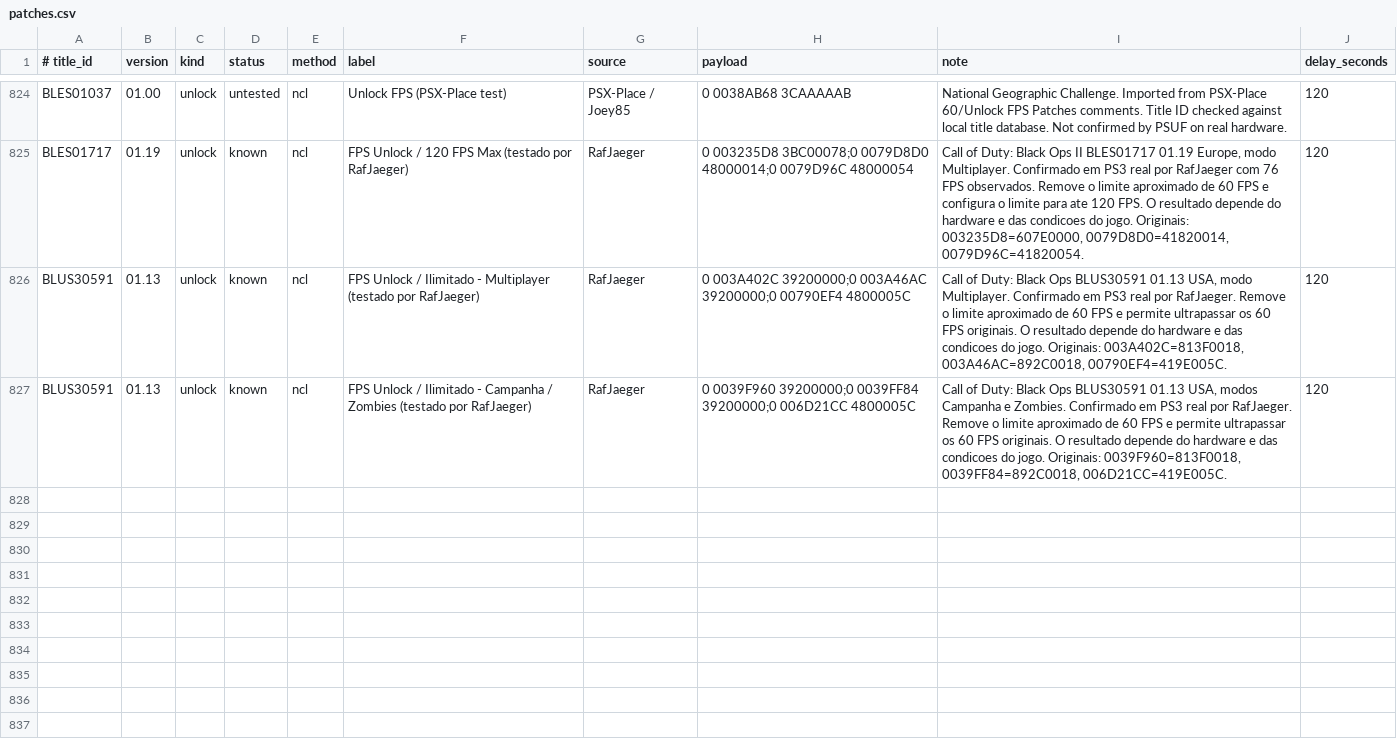
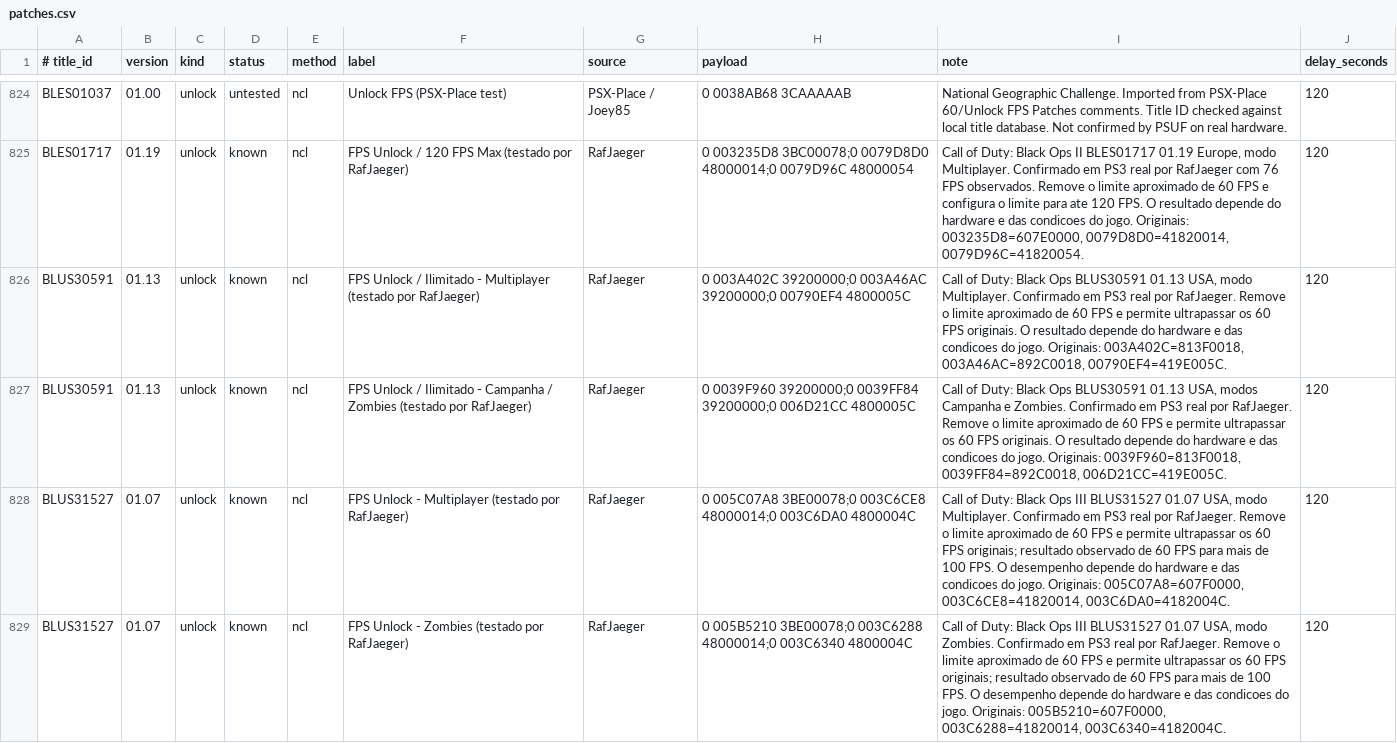
Before and after one commit to RafJaeger/psuf-ps3, a CSV file: release/USRDIR/patches.csv, drawn as a sheet; only a part is shown, gaps mark what is left out.

Commit message:
Add Black Ops III FPS unlock routes

```diff
--- a/release/USRDIR/patches.csv
+++ b/release/USRDIR/patches.csv
@@ -827 +827,3 @@ BLUS30591|01.13|unlock|known|ncl|FPS Unlock / Ilimitado - Multiplayer (testado p
 BLUS30591|01.13|unlock|known|ncl|FPS Unlock / Ilimitado - Campanha / Zombies (testado por RafJaeger)|RafJaeger|0 0039F960 39200000;0 0039FF84 39200000;0 006D21CC 4800005C|Call of Duty: Black Ops BLUS30591 01.13 USA, modos Campanha e Zombies. Confirmado em PS3 real por RafJaeger. Remove o limite aproximado de 60 FPS e permite ultrapassar os 60 FPS originais. O resultado depende do hardware e das condicoes do jogo. Originais: 0039F960=813F0018, 0039FF84=892C0018, 006D21CC=419E005C.|120
+BLUS31527|01.07|unlock|known|ncl|FPS Unlock - Multiplayer (testado por RafJaeger)|RafJaeger|0 005C07A8 3BE00078;0 003C6CE8 48000014;0 003C6DA0 4800004C|Call of Duty: Black Ops III BLUS31527 01.07 USA, modo Multiplayer. Confirmado em PS3 real por RafJaeger. Remove o limite aproximado de 60 FPS e permite ultrapassar os 60 FPS originais; resultado observado de 60 FPS para mais de 100 FPS. O desempenho depende do hardware e das condicoes do jogo. Originais: 005C07A8=607F0000, 003C6CE8=41820014, 003C6DA0=4182004C.|120
+BLUS31527|01.07|unlock|known|ncl|FPS Unlock - Zombies (testado por RafJaeger)|RafJaeger|0 005B5210 3BE00078;0 003C6288 48000014;0 003C6340 4800004C|Call of Duty: Black Ops III BLUS31527 01.07 USA, modo Zombies. Confirmado em PS3 real por RafJaeger. Remove o limite aproximado de 60 FPS e permite ultrapassar os 60 FPS originais; resultado observado de 60 FPS para mais de 100 FPS. O desempenho depende do hardware e das condicoes do jogo. Originais: 005B5210=607F0000, 003C6288=41820014, 003C6340=4182004C.|120
```
Also changed, not shown: tools/manual_patch_overrides.csv.
